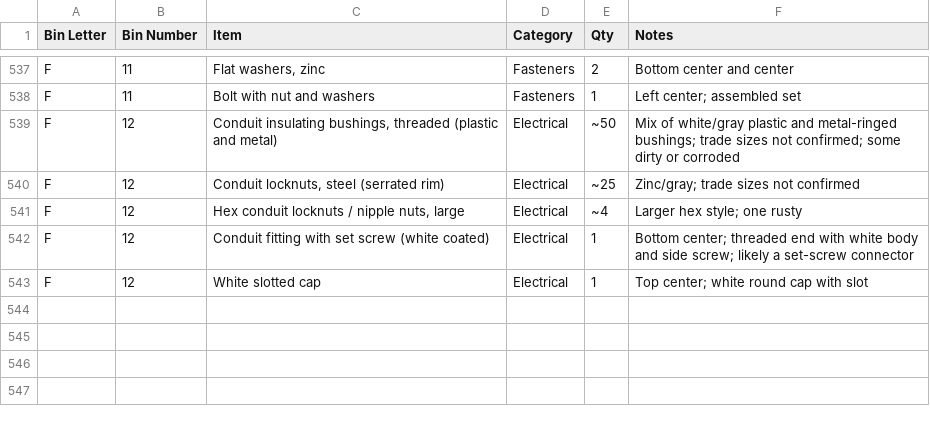
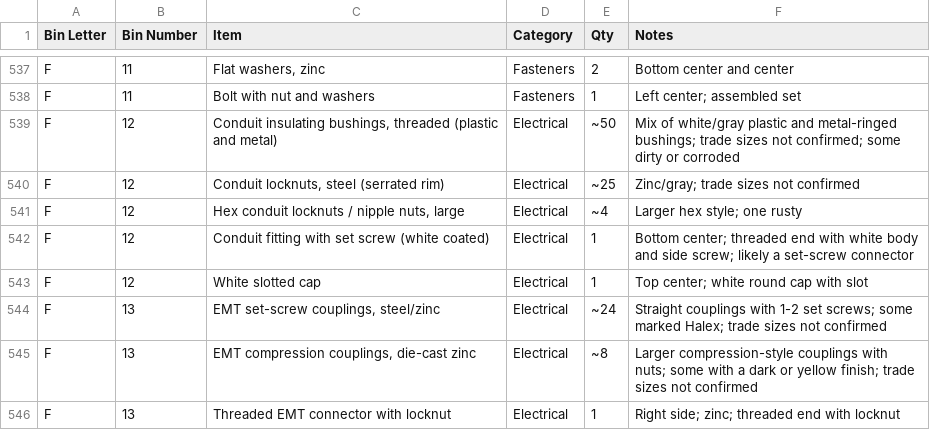
Before and after one commit to rhkim1292/asti-inventory, a CSV file: inventory-detail.csv, drawn as a sheet; only a part is shown, gaps mark what is left out.

```diff
--- a/inventory-detail.csv
+++ b/inventory-detail.csv
@@ -543 +543,4 @@ F,12,Conduit fitting with set screw (white coated),Electrical,1,Bottom center; t
 F,12,White slotted cap,Electrical,1,Top center; white round cap with slot
+F,13,"EMT set-screw couplings, steel/zinc",Electrical,~24,Straight couplings with 1-2 set screws; some marked Halex; trade sizes not confirmed
+F,13,"EMT compression couplings, die-cast zinc",Electrical,~8,Larger compression-style couplings with nuts; some with a dark or yellow finish; trade sizes not confirmed
+F,13,Threaded EMT connector with locknut,Electrical,1,Right side; zinc; threaded end with locknut
```
Also changed, not shown: inventory.csv, 1 other file.
